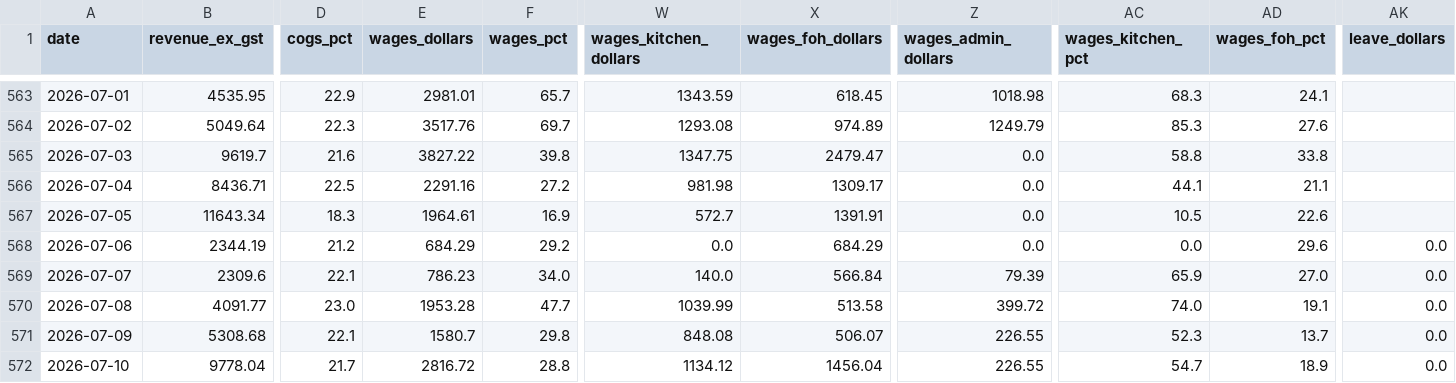
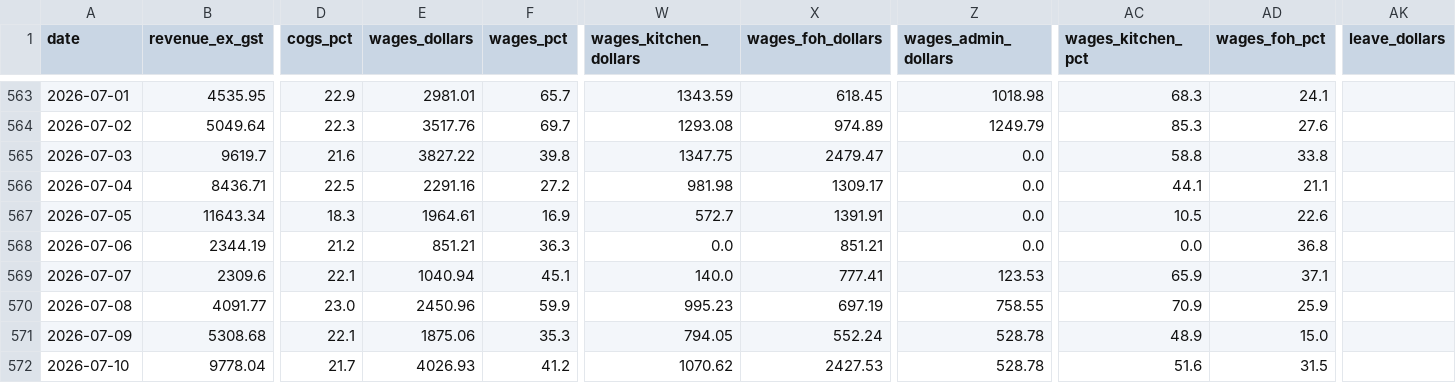
Before and after one commit to zakstowaway/mari-daily-reporting, a CSV file: data/stow_daily_history.csv, drawn as a sheet; only a part is shown, gaps mark what is left out; the diff covers the shown part only; the diff names each change by its address in the sheet, - before the commit and + after, or states it on an @@ line.

Commit message:
Wage rebuild 2026-07-06..2026-07-19

```diff
--- a/data/stow_daily_history.csv
+++ b/data/stow_daily_history.csv
-E568 (wages_dollars): 684.29
+E568 (wages_dollars): 851.21
-F568 (wages_pct): 29.2
+F568 (wages_pct): 36.3
-X568 (wages_foh_dollars): 684.29
+X568 (wages_foh_dollars): 851.21
-AD568 (wages_foh_pct): 29.6
+AD568 (wages_foh_pct): 36.8
-AK568:AK572 (leave_dollars): 0.0
+AK568:AK572 (leave_dollars): (empty)
-E569 (wages_dollars): 786.23
+E569 (wages_dollars): 1040.94
-F569 (wages_pct): 34.0
+F569 (wages_pct): 45.1
-X569 (wages_foh_dollars): 566.84
+X569 (wages_foh_dollars): 777.41
-Z569 (wages_admin_dollars): 79.39
+Z569 (wages_admin_dollars): 123.53
-AD569 (wages_foh_pct): 27.0
+AD569 (wages_foh_pct): 37.1
-E570 (wages_dollars): 1953.28
+E570 (wages_dollars): 2450.96
-F570 (wages_pct): 47.7
+F570 (wages_pct): 59.9
-W570 (wages_kitchen_dollars): 1039.99
+W570 (wages_kitchen_dollars): 995.23
-X570 (wages_foh_dollars): 513.58
+X570 (wages_foh_dollars): 697.19
-Z570 (wages_admin_dollars): 399.72
+Z570 (wages_admin_dollars): 758.55
-AC570 (wages_kitchen_pct): 74.0
+AC570 (wages_kitchen_pct): 70.9
-AD570 (wages_foh_pct): 19.1
+AD570 (wages_foh_pct): 25.9
-E571 (wages_dollars): 1580.7
+E571 (wages_dollars): 1875.06
-F571 (wages_pct): 29.8
+F571 (wages_pct): 35.3
-W571 (wages_kitchen_dollars): 848.08
+W571 (wages_kitchen_dollars): 794.05
-X571 (wages_foh_dollars): 506.07
+X571 (wages_foh_dollars): 552.24
-Z571:Z572 (wages_admin_dollars): 226.55
+Z571:Z572 (wages_admin_dollars): 528.78
-AC571 (wages_kitchen_pct): 52.3
+AC571 (wages_kitchen_pct): 48.9
-AD571 (wages_foh_pct): 13.7
+AD571 (wages_foh_pct): 15.0
-E572 (wages_dollars): 2816.72
+E572 (wages_dollars): 4026.93
-F572 (wages_pct): 28.8
+F572 (wages_pct): 41.2
-W572 (wages_kitchen_dollars): 1134.12
+W572 (wages_kitchen_dollars): 1070.62
-X572 (wages_foh_dollars): 1456.04
+X572 (wages_foh_dollars): 2427.53
-AC572 (wages_kitchen_pct): 54.7
+AC572 (wages_kitchen_pct): 51.6
-AD572 (wages_foh_pct): 18.9
+AD572 (wages_foh_pct): 31.5
```
Also changed, not shown: 34 edited cells elsewhere in this file, data/hg_daily_history.csv, data/mari_daily_history.csv.
